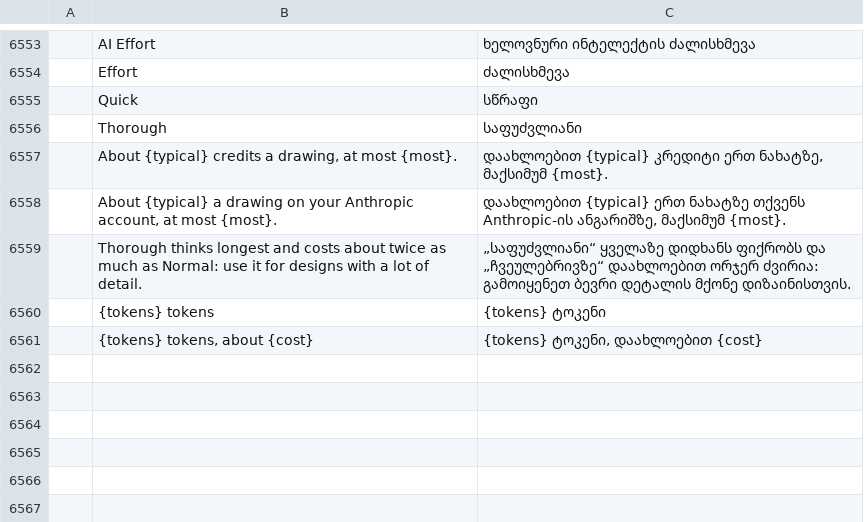
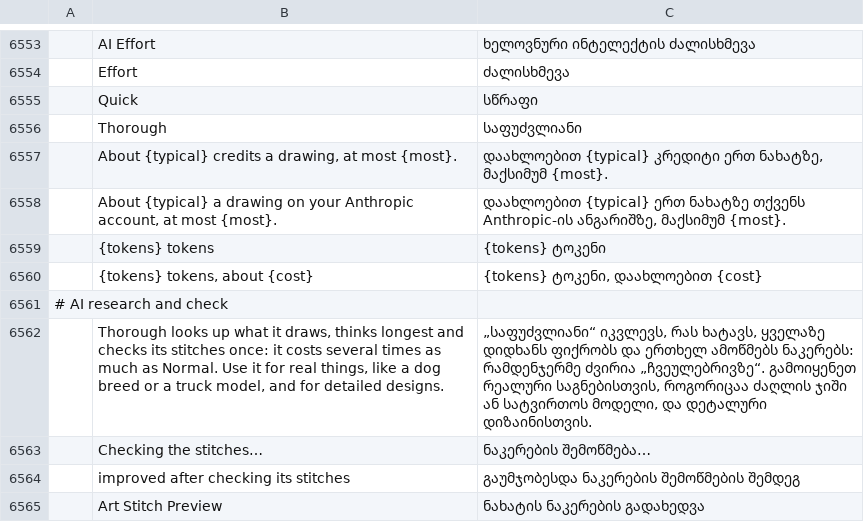
Before and after one commit to Stitchwright/StitchFoundry, a TSV file: crates/ui-egui/src/i18n/ka.tsv, drawn as a sheet; only a part is shown, gaps mark what is left out; removed rows and columns are numbered as before the commit, all else as after; the diff names each change by its address in the sheet, - before the commit and + after, or states it on an @@ line.

```diff
--- a/crates/ui-egui/src/i18n/ka.tsv
+++ b/crates/ui-egui/src/i18n/ka.tsv
-row 6559:  | Thorough thinks longest and costs about twice as much as Normal: use it for designs with a lot of detail. | „საფუძვლიანი“ ყველაზე დიდხანს ფიქრობს და „ჩვეულებრივზე“ დაახლოებით ორჯერ ძვირია: გამოიყენეთ ბევრი დეტალის მქონე დიზაინისთვის.
+row 6561: # AI research and check
+row 6562:  | Thorough looks up what it draws, thinks longest and checks its stitches once: it costs several times as much as Normal. Use it for real things, like a dog breed or a truck model, and for detailed designs. | „საფუძვლიანი“ იკვლევს, რას ხატავს, ყველაზე დიდხანს ფიქრობს და ერთხელ ამოწმებს ნაკერებს: რამდენჯერმე ძვირია „ჩვეულებრივზე“. გამოიყენეთ რეალური საგნებისთვის, როგორიცაა ძაღლის ჯიში ან სატვირთოს მოდელი, და დეტალური დიზაინისთვის.
+row 6563:  | Checking the stitches… | ნაკერების შემოწმება…
+row 6564:  | improved after checking its stitches | გაუმჯობესდა ნაკერების შემოწმების შემდეგ
+row 6565:  | Art Stitch Preview | ნახატის ნაკერების გადახედვა
```
Also changed, not shown: crates/ui-egui/src/i18n/bg.tsv, crates/ui-egui/src/i18n/el.tsv, 28 other files.
